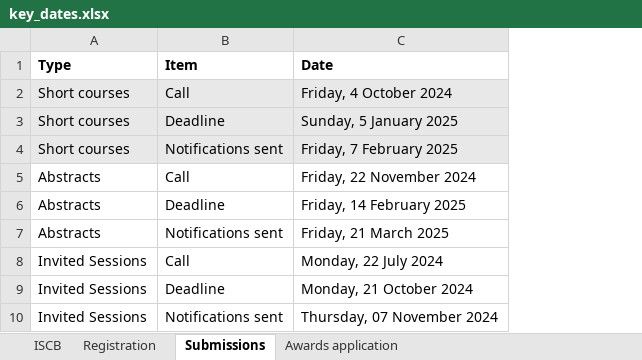
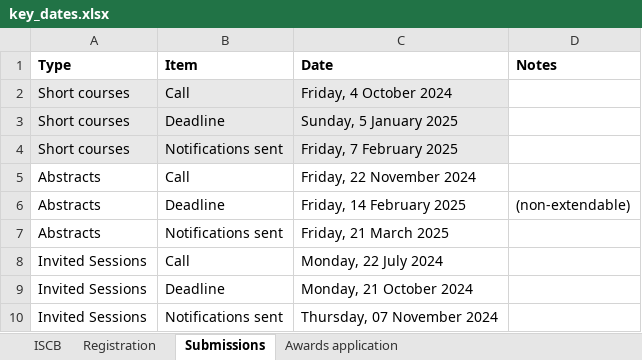
Before and after one commit to iscb2025/iscb2025.github.io, an Excel workbook: data/key_dates.xlsx, sheet Submissions, drawn as a sheet; values as stored, in another font and other column widths than the file's, no borders; the diff names each change by its address in the sheet, - before the commit and + after, or states it on an @@ line.

Commit message:
add: non-extendable note to abstract submission deadline

```diff
--- a/data/key_dates.xlsx (sheet Submissions)
+++ b/data/key_dates.xlsx (sheet Submissions)
+column D (Notes), row 6: (non-extendable)
```
Also changed, not shown: 1 other file.
